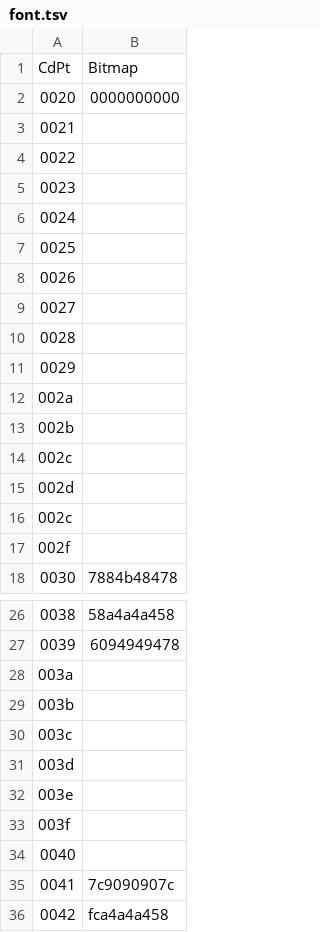
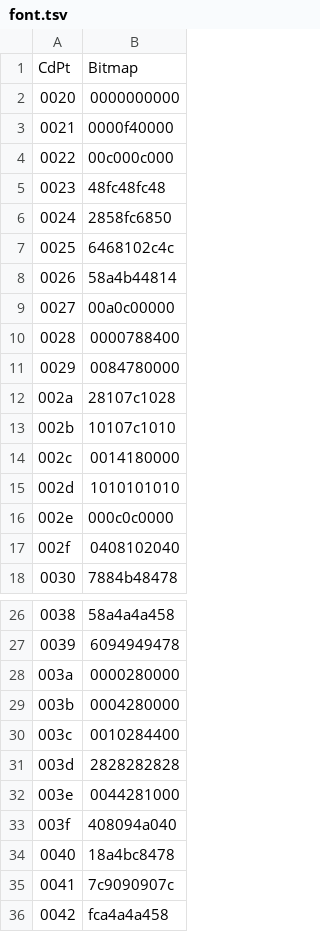
Before and after one commit to ltgcgo/synpix, a TSV file: data/libre56/font.tsv, drawn as a sheet; only a part is shown, gaps mark what is left out; the diff covers the shown part only.

Commit message:
Yet to finish 0x49 to 0x7f

```diff
--- a/data/libre56/font.tsv
+++ b/data/libre56/font.tsv
@@ -2,17 +2,17 @@ CdPt	Bitmap
 0020	0000000000
-0021	
-0022	
-0023	
-0024	
-0025	
-0026	
-0027	
-0028	
-0029	
-002a	
-002b	
-002c	
-002d	
-002c	
-002f	
+0021	0000f40000
+0022	00c000c000
+0023	48fc48fc48
+0024	2858fc6850
+0025	6468102c4c
+0026	58a4b44814
+0027	00a0c00000
+0028	0000788400
+0029	0084780000
+002a	28107c1028
+002b	10107c1010
+002c	0014180000
+002d	1010101010
+002e	000c0c0000
+002f	0408102040
 0030	7884b48478
@@ -27,9 +27,9 @@ CdPt	Bitmap
 0039	6094949478
-003a	
-003b	
-003c	
-003d	
-003e	
-003f	
-0040	
+003a	0000280000
+003b	0004280000
+003c	0010284400
+003d	2828282828
+003e	0044281000
+003f	408094a040
+0040	18a4bc8478
 0041	7c9090907c
```
Also changed, not shown: 48 edited cells elsewhere in this file.
